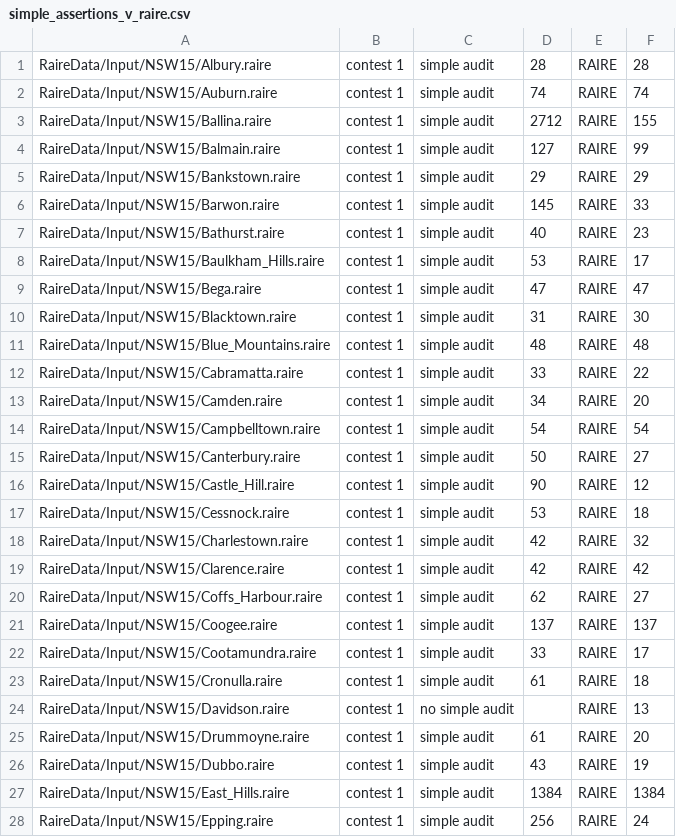
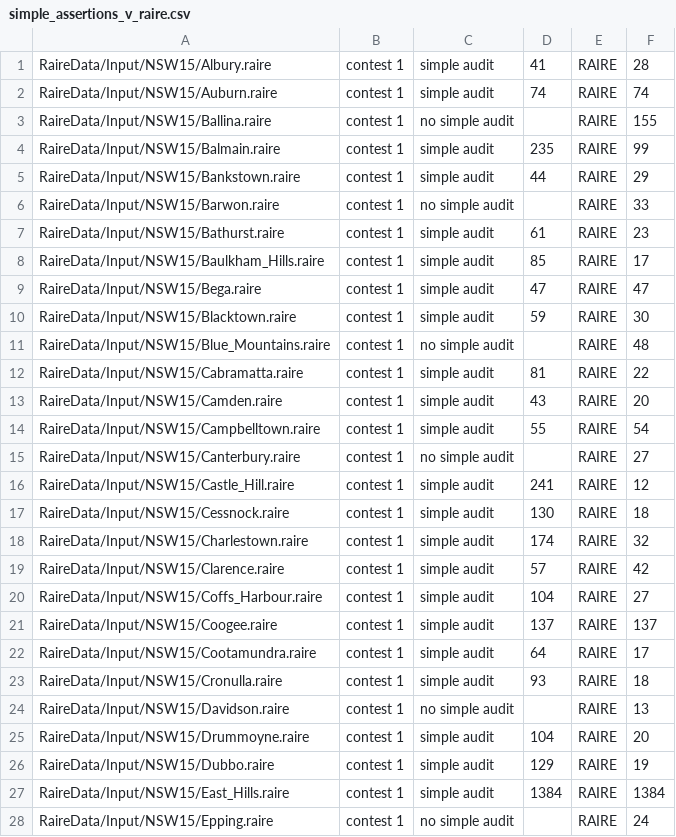
Before and after one commit to michelleblom/rairepy-data, a CSV file: RaireData/Output/simple_assertions_v_raire.csv, drawn as a sheet; only a part is shown; the diff covers the shown part only.

Commit message:
Added output log to RaireData/Output

```diff
--- a/RaireData/Output/simple_assertions_v_raire.csv
+++ b/RaireData/Output/simple_assertions_v_raire.csv
@@ -1,28 +1,28 @@
-RaireData/Input/NSW15/Albury.raire,contest 1,simple audit,28,RAIRE,28
+RaireData/Input/NSW15/Albury.raire,contest 1,simple audit,41,RAIRE,28
 RaireData/Input/NSW15/Auburn.raire,contest 1,simple audit,74,RAIRE,74
-RaireData/Input/NSW15/Ballina.raire,contest 1,simple audit,2712,RAIRE,155
-RaireData/Input/NSW15/Balmain.raire,contest 1,simple audit,127,RAIRE,99
-RaireData/Input/NSW15/Bankstown.raire,contest 1,simple audit,29,RAIRE,29
-RaireData/Input/NSW15/Barwon.raire,contest 1,simple audit,145,RAIRE,33
-RaireData/Input/NSW15/Bathurst.raire,contest 1,simple audit,40,RAIRE,23
-RaireData/Input/NSW15/Baulkham_Hills.raire,contest 1,simple audit,53,RAIRE,17
+RaireData/Input/NSW15/Ballina.raire,contest 1, no simple audit,, RAIRE,155
+RaireData/Input/NSW15/Balmain.raire,contest 1,simple audit,235,RAIRE,99
+RaireData/Input/NSW15/Bankstown.raire,contest 1,simple audit,44,RAIRE,29
+RaireData/Input/NSW15/Barwon.raire,contest 1, no simple audit,, RAIRE,33
+RaireData/Input/NSW15/Bathurst.raire,contest 1,simple audit,61,RAIRE,23
+RaireData/Input/NSW15/Baulkham_Hills.raire,contest 1,simple audit,85,RAIRE,17
 RaireData/Input/NSW15/Bega.raire,contest 1,simple audit,47,RAIRE,47
-RaireData/Input/NSW15/Blacktown.raire,contest 1,simple audit,31,RAIRE,30
-RaireData/Input/NSW15/Blue_Mountains.raire,contest 1,simple audit,48,RAIRE,48
-RaireData/Input/NSW15/Cabramatta.raire,contest 1,simple audit,33,RAIRE,22
-RaireData/Input/NSW15/Camden.raire,contest 1,simple audit,34,RAIRE,20
-RaireData/Input/NSW15/Campbelltown.raire,contest 1,simple audit,54,RAIRE,54
-RaireData/Input/NSW15/Canterbury.raire,contest 1,simple audit,50,RAIRE,27
-RaireData/Input/NSW15/Castle_Hill.raire,contest 1,simple audit,90,RAIRE,12
-RaireData/Input/NSW15/Cessnock.raire,contest 1,simple audit,53,RAIRE,18
-RaireData/Input/NSW15/Charlestown.raire,contest 1,simple audit,42,RAIRE,32
-RaireData/Input/NSW15/Clarence.raire,contest 1,simple audit,42,RAIRE,42
-RaireData/Input/NSW15/Coffs_Harbour.raire,contest 1,simple audit,62,RAIRE,27
+RaireData/Input/NSW15/Blacktown.raire,contest 1,simple audit,59,RAIRE,30
+RaireData/Input/NSW15/Blue_Mountains.raire,contest 1, no simple audit,, RAIRE,48
+RaireData/Input/NSW15/Cabramatta.raire,contest 1,simple audit,81,RAIRE,22
+RaireData/Input/NSW15/Camden.raire,contest 1,simple audit,43,RAIRE,20
+RaireData/Input/NSW15/Campbelltown.raire,contest 1,simple audit,55,RAIRE,54
+RaireData/Input/NSW15/Canterbury.raire,contest 1, no simple audit,, RAIRE,27
+RaireData/Input/NSW15/Castle_Hill.raire,contest 1,simple audit,241,RAIRE,12
+RaireData/Input/NSW15/Cessnock.raire,contest 1,simple audit,130,RAIRE,18
+RaireData/Input/NSW15/Charlestown.raire,contest 1,simple audit,174,RAIRE,32
+RaireData/Input/NSW15/Clarence.raire,contest 1,simple audit,57,RAIRE,42
+RaireData/Input/NSW15/Coffs_Harbour.raire,contest 1,simple audit,104,RAIRE,27
 RaireData/Input/NSW15/Coogee.raire,contest 1,simple audit,137,RAIRE,137
-RaireData/Input/NSW15/Cootamundra.raire,contest 1,simple audit,33,RAIRE,17
-RaireData/Input/NSW15/Cronulla.raire,contest 1,simple audit,61,RAIRE,18
+RaireData/Input/NSW15/Cootamundra.raire,contest 1,simple audit,64,RAIRE,17
+RaireData/Input/NSW15/Cronulla.raire,contest 1,simple audit,93,RAIRE,18
 RaireData/Input/NSW15/Davidson.raire,contest 1, no simple audit,, RAIRE,13
-RaireData/Input/NSW15/Drummoyne.raire,contest 1,simple audit,61,RAIRE,20
-RaireData/Input/NSW15/Dubbo.raire,contest 1,simple audit,43,RAIRE,19
+RaireData/Input/NSW15/Drummoyne.raire,contest 1,simple audit,104,RAIRE,20
+RaireData/Input/NSW15/Dubbo.raire,contest 1,simple audit,129,RAIRE,19
 RaireData/Input/NSW15/East_Hills.raire,contest 1,simple audit,1384,RAIRE,1384
-RaireData/Input/NSW15/Epping.raire,contest 1,simple audit,256,RAIRE,24
+RaireData/Input/NSW15/Epping.raire,contest 1, no simple audit,, RAIRE,24
```
Also changed, not shown: 146 edited cells elsewhere in this file.
